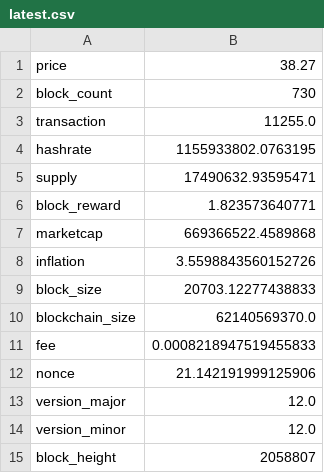
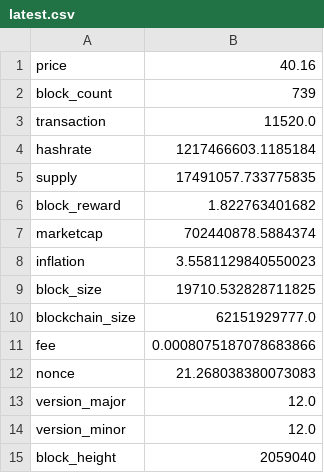
Before and after one commit to aboutmonero/aboutmonero, a CSV file: latest.csv, drawn as a sheet.

```diff
--- a/latest.csv
+++ b/latest.csv
@@ -1,15 +1,15 @@
-price,38.27
-block_count,730
-transaction,11255.0
-hashrate,1155933802.0763195
-supply,17490632.93595471
-block_reward,1.823573640771
-marketcap,669366522.4589868
-inflation,3.5598843560152726
-block_size,20703.12277438833
-blockchain_size,62140569370.0
-fee,0.0008218947519455833
-nonce,21.142191999125906
+price,40.16
+block_count,739
+transaction,11520.0
+hashrate,1217466603.1185184
+supply,17491057.733775835
+block_reward,1.822763401682
+marketcap,702440878.5884374
+inflation,3.5581129840550023
+block_size,19710.532828711825
+blockchain_size,62151929777.0
+fee,0.0008075187078683866
+nonce,21.268038380073083
 version_major,12.0
 version_minor,12.0
-block_height,2058807
+block_height,2059040
```
Also changed, not shown: price.csv, 45 other files.
